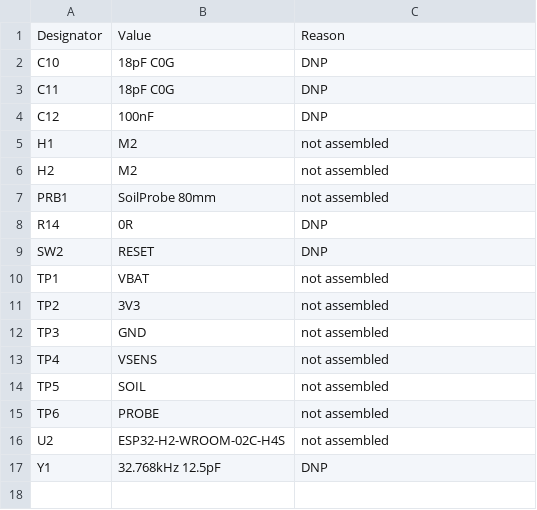
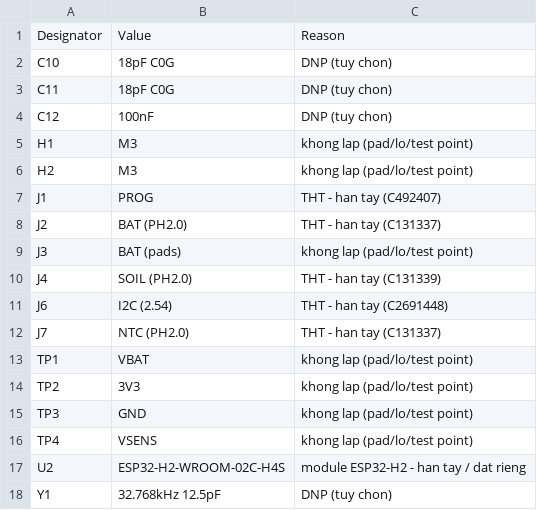
Before and after one commit to haxeko/h2-soil-sensor, a CSV file: hardware/fab/h2-soil-sensor_not_assembled.csv, drawn as a sheet.

```diff
--- a/hardware/fab/h2-soil-sensor_not_assembled.csv
+++ b/hardware/fab/h2-soil-sensor_not_assembled.csv
@@ -1,17 +1,18 @@
 Designator,Value,Reason
-C10,18pF C0G,DNP
-C11,18pF C0G,DNP
-C12,100nF,DNP
-H1,M2,not assembled
-H2,M2,not assembled
-PRB1,SoilProbe 80mm,not assembled
-R14,0R,DNP
-SW2,RESET,DNP
-TP1,VBAT,not assembled
-TP2,3V3,not assembled
-TP3,GND,not assembled
-TP4,VSENS,not assembled
-TP5,SOIL,not assembled
-TP6,PROBE,not assembled
-U2,ESP32-H2-WROOM-02C-H4S,not assembled
-Y1,32.768kHz 12.5pF,DNP
+C10,18pF C0G,DNP (tuy chon)
+C11,18pF C0G,DNP (tuy chon)
+C12,100nF,DNP (tuy chon)
+H1,M3,khong lap (pad/lo/test point)
+H2,M3,khong lap (pad/lo/test point)
+J1,PROG,THT - han tay (C492407)
+J2,BAT (PH2.0),THT - han tay (C131337)
+J3,BAT (pads),khong lap (pad/lo/test point)
+J4,SOIL (PH2.0),THT - han tay (C131339)
+J6,I2C (2.54),THT - han tay (C2691448)
+J7,NTC (PH2.0),THT - han tay (C131337)
+TP1,VBAT,khong lap (pad/lo/test point)
+TP2,3V3,khong lap (pad/lo/test point)
+TP3,GND,khong lap (pad/lo/test point)
+TP4,VSENS,khong lap (pad/lo/test point)
+U2,ESP32-H2-WROOM-02C-H4S,module ESP32-H2 - han tay / dat rieng
+Y1,32.768kHz 12.5pF,DNP (tuy chon)
```
Also changed, not shown: hardware/fab/h2-soil-sensor_BOM_JLCPCB.csv, hardware/fab/h2-soil-sensor_CPL_JLCPCB.csv, 44 other files.
